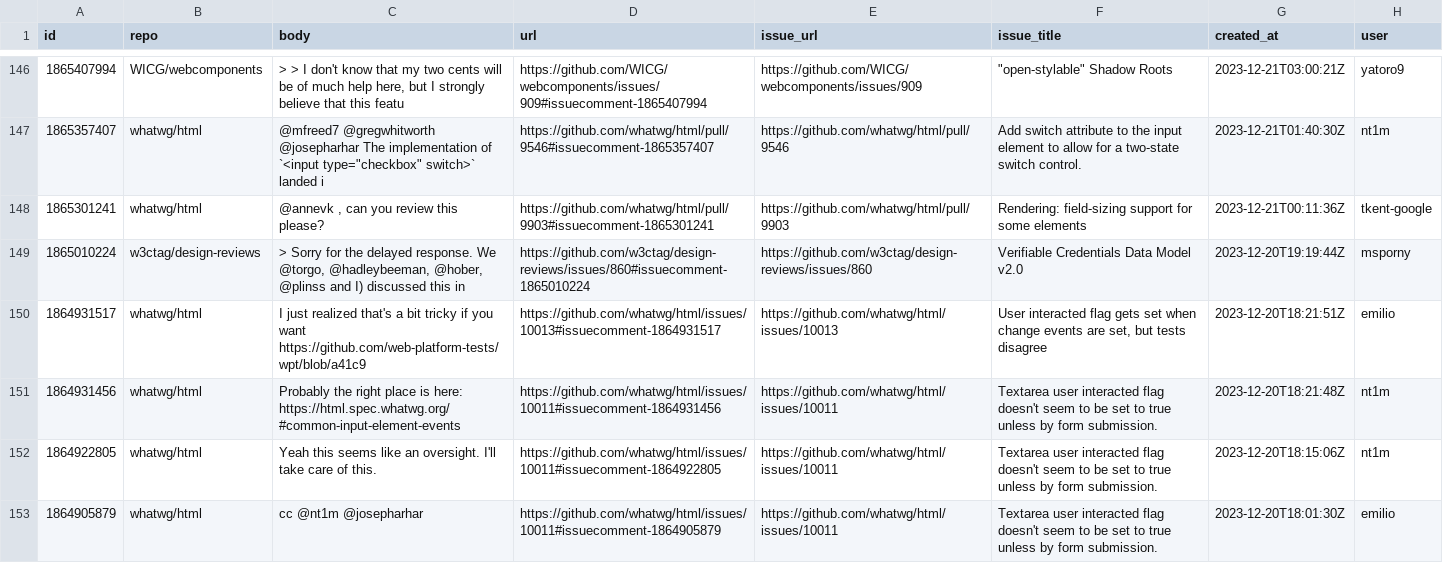
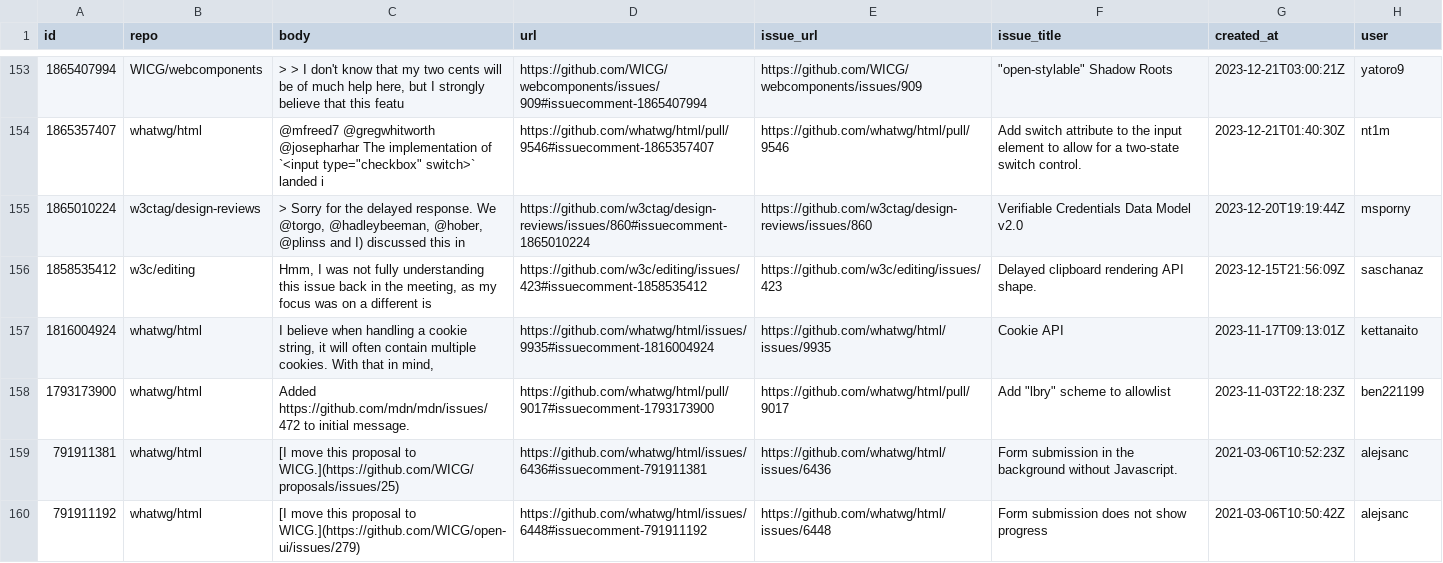
Before and after one commit to bgrins/compat-utils, a CSV file: output/all-comments.csv, drawn as a sheet; only a part is shown, gaps mark what is left out; the shorter side is filled out with more unchanged rows; the diff covers the shown part only.

```diff
--- a/output/all-comments.csv
+++ b/output/all-comments.csv
@@ -149,7 +156,2 @@ id,repo,body,url,issue_url,issue_title,created_at,user
 1865357407,whatwg/html,"@mfreed7 @gregwhitworth @josepharhar The implementation of `<input type=""checkbox"" switch>` landed i",https://github.com/whatwg/html/pull/9546#issuecomment-1865357407,https://github.com/whatwg/html/pull/9546,Add switch attribute to the input element to allow for a two-state switch control.,2023-12-21T01:40:30Z,nt1m
-1865301241,whatwg/html,"@annevk , can you review this please? ",https://github.com/whatwg/html/pull/9903#issuecomment-1865301241,https://github.com/whatwg/html/pull/9903,Rendering: field-sizing support for some elements,2023-12-21T00:11:36Z,tkent-google
 1865010224,w3ctag/design-reviews,"> Sorry for the delayed response. We @torgo, @hadleybeeman, @hober, @plinss and I) discussed this in",https://github.com/w3ctag/design-reviews/issues/860#issuecomment-1865010224,https://github.com/w3ctag/design-reviews/issues/860,Verifiable Credentials Data Model v2.0,2023-12-20T19:19:44Z,msporny
-1864931517,whatwg/html,I just realized that's a bit tricky if you want https://github.com/web-platform-tests/wpt/blob/a41c9,https://github.com/whatwg/html/issues/10013#issuecomment-1864931517,https://github.com/whatwg/html/issues/10013,"User interacted flag gets set when change events are set, but tests disagree",2023-12-20T18:21:51Z,emilio
-1864931456,whatwg/html,Probably the right place is here: https://html.spec.whatwg.org/#common-input-element-events,https://github.com/whatwg/html/issues/10011#issuecomment-1864931456,https://github.com/whatwg/html/issues/10011,Textarea user interacted flag doesn't seem to be set to true unless by form submission.,2023-12-20T18:21:48Z,nt1m
-1864922805,whatwg/html,Yeah this seems like an oversight. I'll take care of this.,https://github.com/whatwg/html/issues/10011#issuecomment-1864922805,https://github.com/whatwg/html/issues/10011,Textarea user interacted flag doesn't seem to be set to true unless by form submission.,2023-12-20T18:15:06Z,nt1m
-1864905879,whatwg/html,"cc @nt1m @josepharhar ",https://github.com/whatwg/html/issues/10011#issuecomment-1864905879,https://github.com/whatwg/html/issues/10011,Textarea user interacted flag doesn't seem to be set to true unless by form submission.,2023-12-20T18:01:30Z,emilio
```
Also changed, not shown: 7 added rows and 6 removed rows elsewhere in this file, output/WICG-webcomponents.csv, output/mozilla-standards-positions.csv, 4 other files.
